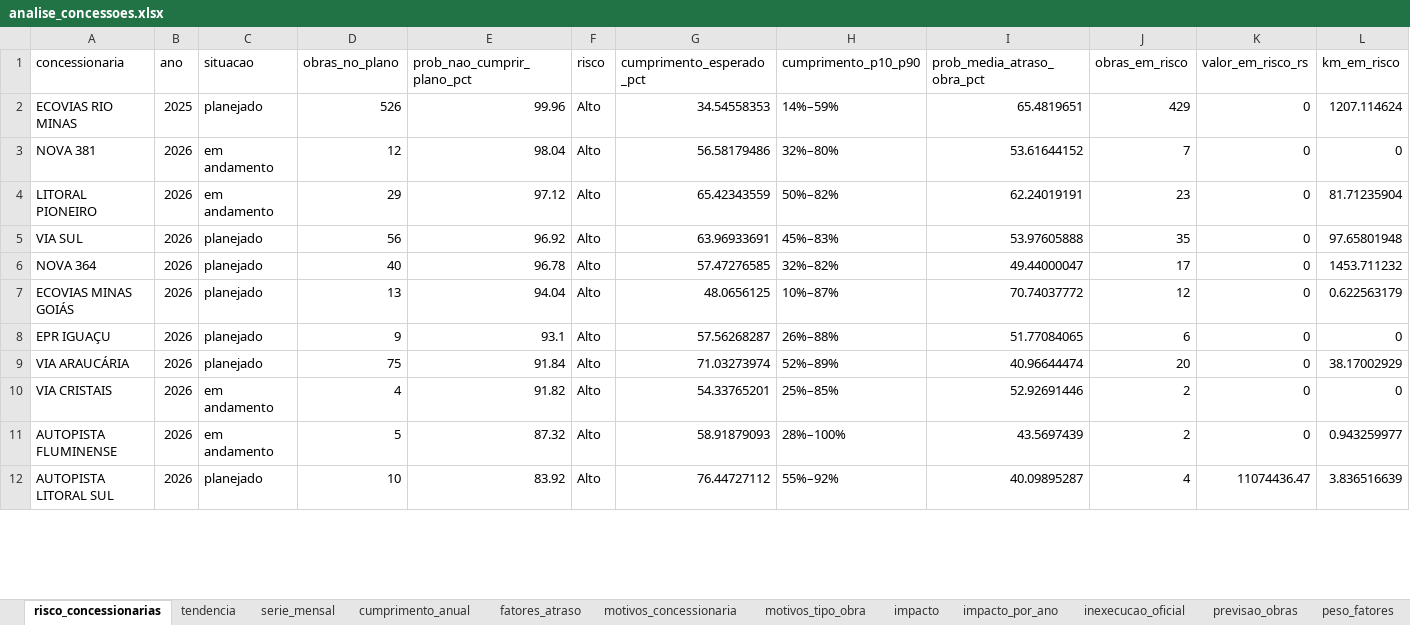
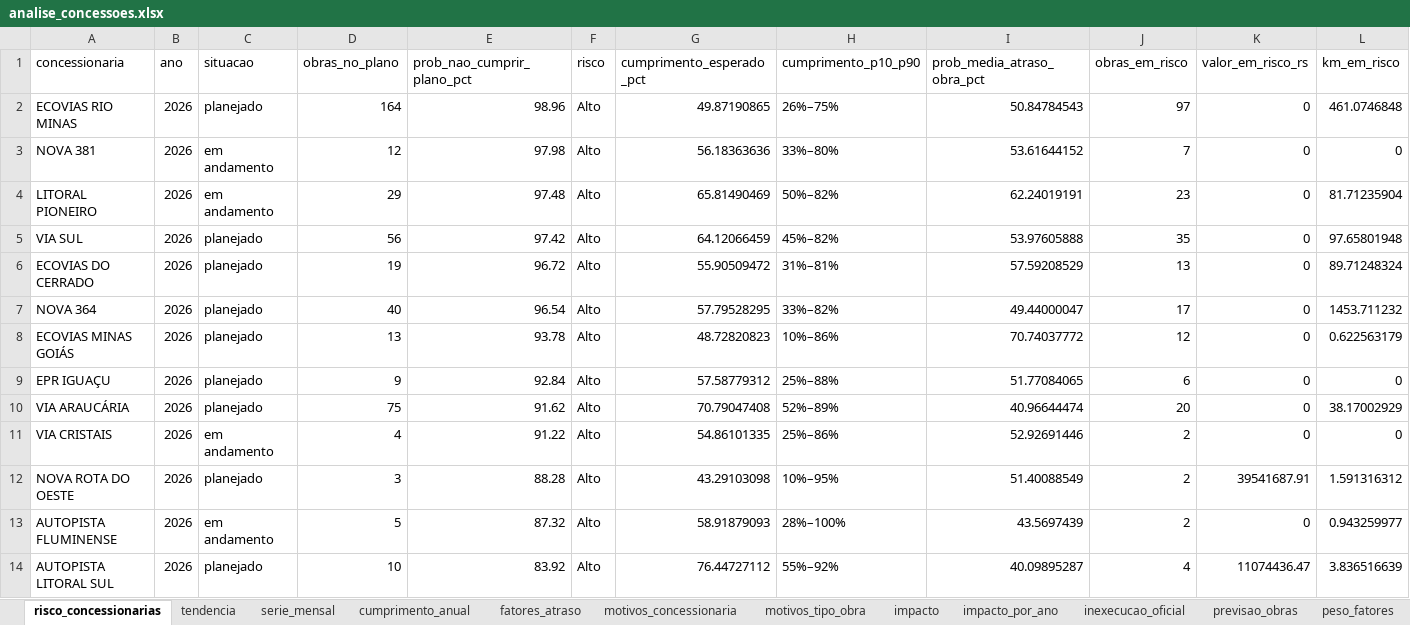
Before and after one commit to machadomuriloemp-ui/Meu-projeto, an Excel workbook: saida/analise_concessoes.xlsx, sheet risco_concessionarias, drawn as a sheet; only a part is shown; values as stored, in another font and other column widths than the file's, no borders; addresses are those after the commit; the diff covers the shown part only; the diff names each change by its address in the sheet, - before the commit and + after, or states it on an @@ line.

```diff
--- a/saida/analise_concessoes.xlsx (sheet risco_concessionarias)
+++ b/saida/analise_concessoes.xlsx (sheet risco_concessionarias)
-B2 (ano): 2025
+B2 (ano): 2026
-D2 (obras_no_plano): 526
+D2 (obras_no_plano): 164
-E2 (prob_nao_cumprir_plano_pct): 99.96
+E2 (prob_nao_cumprir_plano_pct): 98.96
-G2 (cumprimento_esperado_pct): 34.54558353
+G2 (cumprimento_esperado_pct): 49.87190865
-H2 (cumprimento_p10_p90): 14%–59%
+H2 (cumprimento_p10_p90): 26%–75%
-I2 (prob_media_atraso_obra_pct): 65.4819651
+I2 (prob_media_atraso_obra_pct): 50.84784543
-J2 (obras_em_risco): 429
+J2 (obras_em_risco): 97
-L2 (km_em_risco): 1207.114624
+L2 (km_em_risco): 461.0746848
-E3 (prob_nao_cumprir_plano_pct): 98.04
+E3 (prob_nao_cumprir_plano_pct): 97.98
-G3 (cumprimento_esperado_pct): 56.58179486
+G3 (cumprimento_esperado_pct): 56.18363636
-H3 (cumprimento_p10_p90): 32%–80%
+H3 (cumprimento_p10_p90): 33%–80%
-E4 (prob_nao_cumprir_plano_pct): 97.12
+E4 (prob_nao_cumprir_plano_pct): 97.48
-G4 (cumprimento_esperado_pct): 65.42343559
+G4 (cumprimento_esperado_pct): 65.81490469
-E5 (prob_nao_cumprir_plano_pct): 96.92
+E5 (prob_nao_cumprir_plano_pct): 97.42
-G5 (cumprimento_esperado_pct): 63.96933691
+G5 (cumprimento_esperado_pct): 64.12066459
-H5 (cumprimento_p10_p90): 45%–83%
+H5 (cumprimento_p10_p90): 45%–82%
+row 6: ECOVIAS DO CERRADO | 2026 | planejado | 19 | 96.72 | Alto | 55.90509472 | 31%–81% | 57.59208529 | 13 | 0 | 89.71248324
-E7 (prob_nao_cumprir_plano_pct): 96.78
+E7 (prob_nao_cumprir_plano_pct): 96.54
-G7 (cumprimento_esperado_pct): 57.47276585
+G7 (cumprimento_esperado_pct): 57.79528295
-H7 (cumprimento_p10_p90): 32%–82%
+H7 (cumprimento_p10_p90): 33%–82%
-E8 (prob_nao_cumprir_plano_pct): 94.04
+E8 (prob_nao_cumprir_plano_pct): 93.78
-G8 (cumprimento_esperado_pct): 48.0656125
+G8 (cumprimento_esperado_pct): 48.72820823
-H8 (cumprimento_p10_p90): 10%–87%
+H8 (cumprimento_p10_p90): 10%–86%
-E9 (prob_nao_cumprir_plano_pct): 93.1
+E9 (prob_nao_cumprir_plano_pct): 92.84
-G9 (cumprimento_esperado_pct): 57.56268287
+G9 (cumprimento_esperado_pct): 57.58779312
-H9 (cumprimento_p10_p90): 26%–88%
+H9 (cumprimento_p10_p90): 25%–88%
-E10 (prob_nao_cumprir_plano_pct): 91.84
+E10 (prob_nao_cumprir_plano_pct): 91.62
-G10 (cumprimento_esperado_pct): 71.03273974
+G10 (cumprimento_esperado_pct): 70.79047408
-E11 (prob_nao_cumprir_plano_pct): 91.82
+E11 (prob_nao_cumprir_plano_pct): 91.22
-G11 (cumprimento_esperado_pct): 54.33765201
+G11 (cumprimento_esperado_pct): 54.86101335
-H11 (cumprimento_p10_p90): 25%–85%
+H11 (cumprimento_p10_p90): 25%–86%
+row 12: NOVA ROTA DO OESTE | 2026 | planejado | 3 | 88.28 | Alto | 43.29103098 | 10%–95% | 51.40088549 | 2 | 39541687.91 | 1.591316312
```
Also changed, not shown: 1 added row, 3 removed rows and 25 edited cells elsewhere in this sheet, sheet previsao_obras, sheet tendencia, 6 other files.
